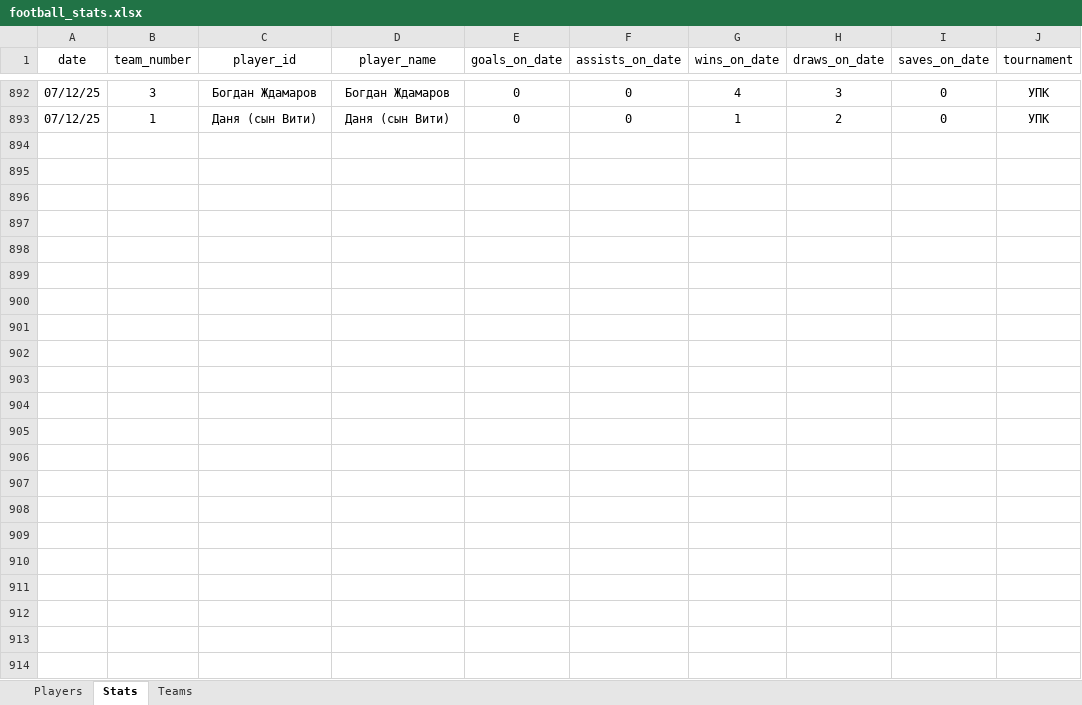
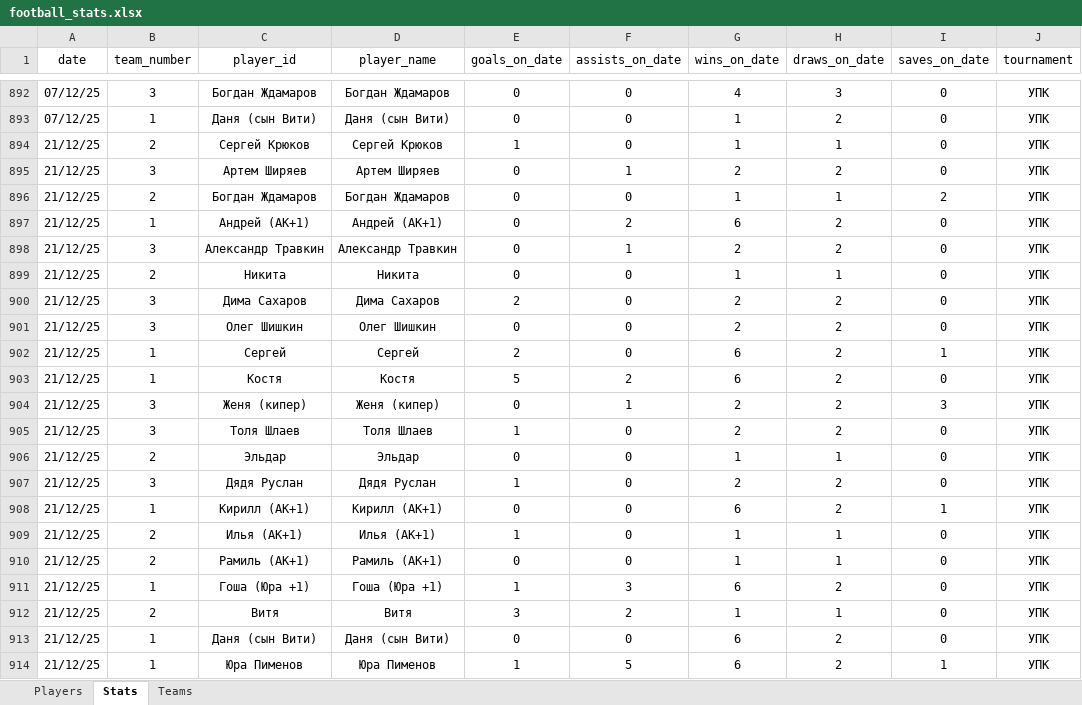
Before and after one commit to Greyusek/football_stats, an Excel workbook: football_stats.xlsx, sheet Stats, drawn as a sheet; only a part is shown, gaps mark what is left out; values as stored, in another font and other column widths than the file's, no borders; table styles not drawn; the diff names each change by its address in the sheet, - before the commit and + after, or states it on an @@ line.

```diff
--- a/football_stats.xlsx (sheet Stats)
+++ b/football_stats.xlsx (sheet Stats)
+row 894: 21/12/25 | 2 | Сергей Крюков | Сергей Крюков | 1 | 0 | 1 | 1 | 0 | УПК
+row 895: 21/12/25 | 3 | Артем Ширяев | Артем Ширяев | 0 | 1 | 2 | 2 | 0 | УПК
+row 896: 21/12/25 | 2 | Богдан Ждамаров | Богдан Ждамаров | 0 | 0 | 1 | 1 | 2 | УПК
+row 897: 21/12/25 | 1 | Андрей (АК+1) | Андрей (АК+1) | 0 | 2 | 6 | 2 | 0 | УПК
+row 898: 21/12/25 | 3 | Александр Травкин | Александр Травкин | 0 | 1 | 2 | 2 | 0 | УПК
+row 899: 21/12/25 | 2 | Никита | Никита | 0 | 0 | 1 | 1 | 0 | УПК
+row 900: 21/12/25 | 3 | Дима Сахаров | Дима Сахаров | 2 | 0 | 2 | 2 | 0 | УПК
+row 901: 21/12/25 | 3 | Олег Шишкин | Олег Шишкин | 0 | 0 | 2 | 2 | 0 | УПК
+row 902: 21/12/25 | 1 | Сергей | Сергей | 2 | 0 | 6 | 2 | 1 | УПК
+row 903: 21/12/25 | 1 | Костя | Костя | 5 | 2 | 6 | 2 | 0 | УПК
+row 904: 21/12/25 | 3 | Женя (кипер) | Женя (кипер) | 0 | 1 | 2 | 2 | 3 | УПК
+row 905: 21/12/25 | 3 | Толя Шлаев | Толя Шлаев | 1 | 0 | 2 | 2 | 0 | УПК
+row 906: 21/12/25 | 2 | Эльдар | Эльдар | 0 | 0 | 1 | 1 | 0 | УПК
+row 907: 21/12/25 | 3 | Дядя Руслан | Дядя Руслан | 1 | 0 | 2 | 2 | 0 | УПК
+row 908: 21/12/25 | 1 | Кирилл (АК+1) | Кирилл (АК+1) | 0 | 0 | 6 | 2 | 1 | УПК
+row 909: 21/12/25 | 2 | Илья (АК+1) | Илья (АК+1) | 1 | 0 | 1 | 1 | 0 | УПК
+row 910: 21/12/25 | 2 | Рамиль (АК+1) | Рамиль (АК+1) | 0 | 0 | 1 | 1 | 0 | УПК
+row 911: 21/12/25 | 1 | Гоша (Юра +1) | Гоша (Юра +1) | 1 | 3 | 6 | 2 | 0 | УПК
+row 912: 21/12/25 | 2 | Витя | Витя | 3 | 2 | 1 | 1 | 0 | УПК
+row 913: 21/12/25 | 1 | Даня (сын Вити) | Даня (сын Вити) | 0 | 0 | 6 | 2 | 0 | УПК
+row 914: 21/12/25 | 1 | Юра Пименов | Юра Пименов | 1 | 5 | 6 | 2 | 1 | УПК
```
Also changed, not shown: sheet Players, sheet Teams, 3 other files.
